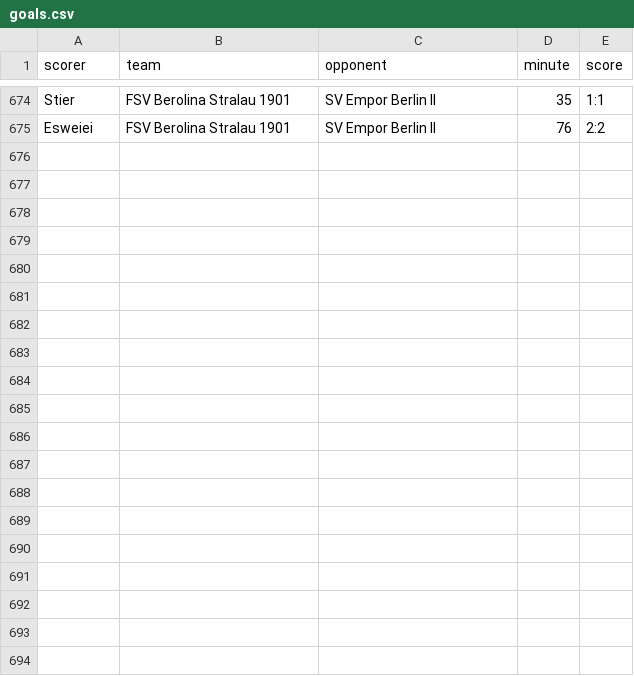
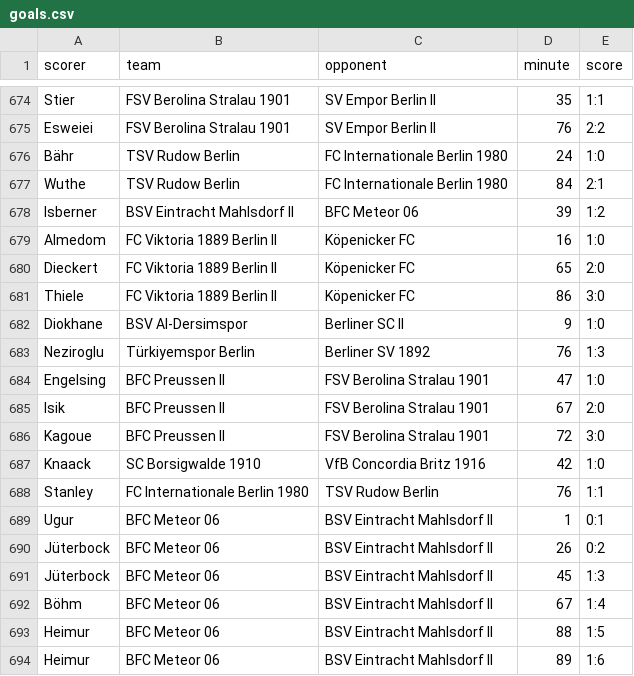
Before and after one commit to mkreuschner/berlinersc-football-analysis.github.io, a CSV file: data/goals.csv, drawn as a sheet; only a part is shown, gaps mark what is left out; the diff covers the shown part only.

```diff
--- a/data/goals.csv
+++ b/data/goals.csv
@@ -675 +675,20 @@ Stier,FSV Berolina Stralau 1901,SV Empor Berlin II,35,1:1
 Esweiei,FSV Berolina Stralau 1901,SV Empor Berlin II,76,2:2
+Bähr,TSV Rudow Berlin,FC Internationale Berlin 1980,24,1:0
+Wuthe,TSV Rudow Berlin,FC Internationale Berlin 1980,84,2:1
+Isberner,BSV Eintracht Mahlsdorf II,BFC Meteor 06,39,1:2
+Almedom,FC Viktoria 1889 Berlin II,Köpenicker FC,16,1:0
+Dieckert,FC Viktoria 1889 Berlin II,Köpenicker FC,65,2:0
+Thiele,FC Viktoria 1889 Berlin II,Köpenicker FC,86,3:0
+Diokhane,BSV Al-Dersimspor,Berliner SC II,9,1:0
+Neziroglu,Türkiyemspor Berlin,Berliner SV 1892,76,1:3
+Engelsing,BFC Preussen II,FSV Berolina Stralau 1901,47,1:0
+Isik,BFC Preussen II,FSV Berolina Stralau 1901,67,2:0
+Kagoue,BFC Preussen II,FSV Berolina Stralau 1901,72,3:0
+Knaack,SC Borsigwalde 1910,VfB Concordia Britz 1916,42,1:0
+Stanley,FC Internationale Berlin 1980,TSV Rudow Berlin,76,1:1
+Ugur,BFC Meteor 06,BSV Eintracht Mahlsdorf II,1,0:1
+Jüterbock,BFC Meteor 06,BSV Eintracht Mahlsdorf II,26,0:2
+Jüterbock,BFC Meteor 06,BSV Eintracht Mahlsdorf II,45,1:3
+Böhm,BFC Meteor 06,BSV Eintracht Mahlsdorf II,67,1:4
+Heimur,BFC Meteor 06,BSV Eintracht Mahlsdorf II,88,1:5
+Heimur,BFC Meteor 06,BSV Eintracht Mahlsdorf II,89,1:6
```
Also changed, not shown: 15 added rows elsewhere in this file, data/best_score.csv, data/formation_data.csv, 18 other files.
